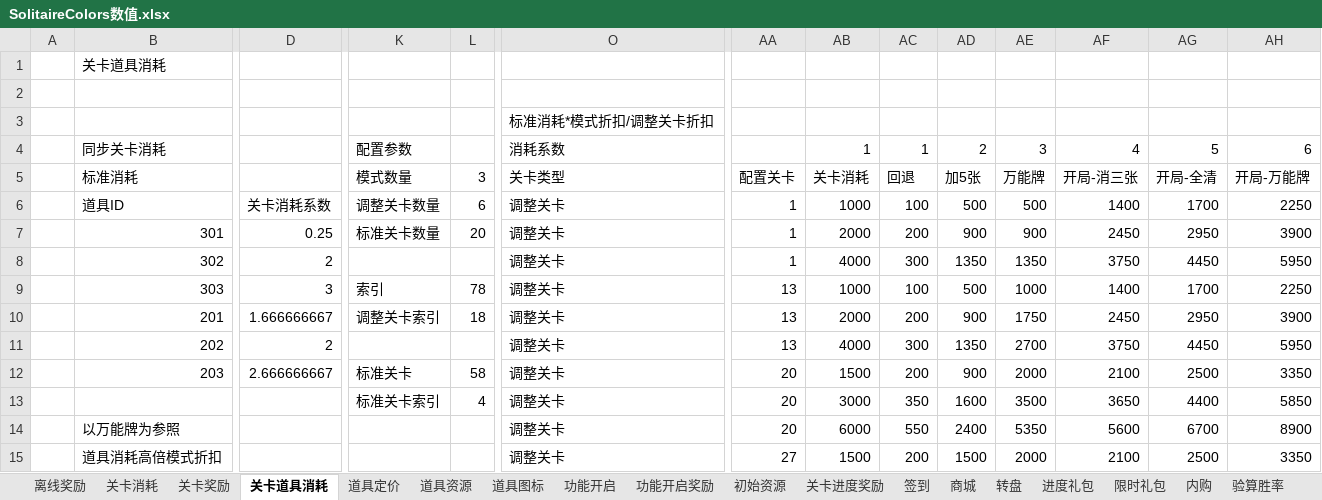
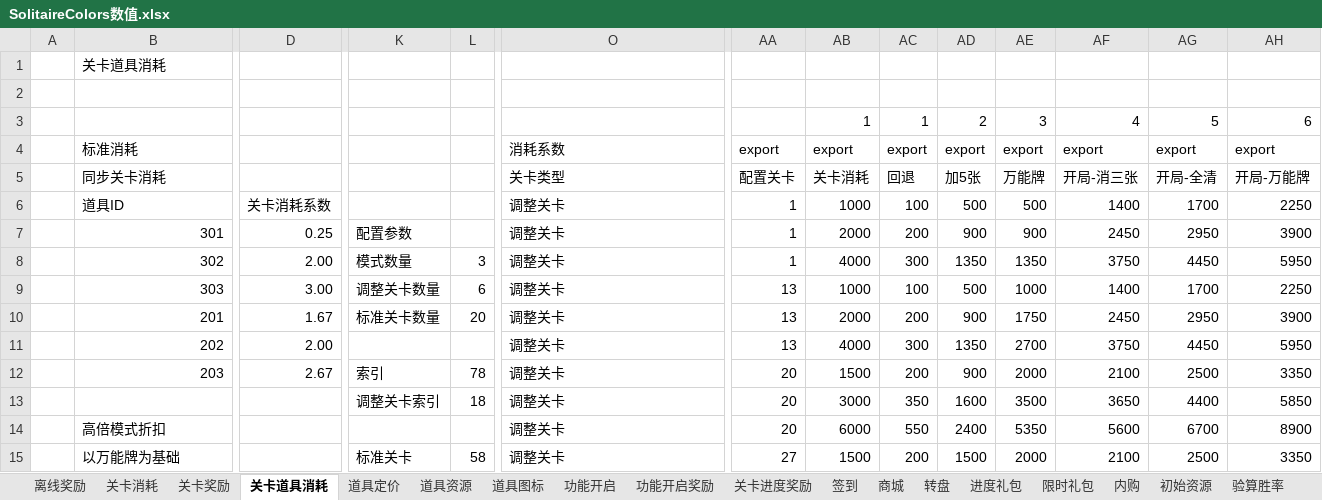
Before and after one commit to fisker583/workTools, an Excel workbook: SolitaireColors/Excel/SolitaireColors数值.xlsx, sheet 关卡道具消耗, drawn as a sheet; only a part is shown, gaps mark what is left out; values as stored, in another font and other column widths than the file's, no cell formats; removed rows and columns are numbered as before the commit, all else as after; rows hold the shown columns only; the diff covers the shown part only; the diff names each change by its address in the sheet, - before the commit and + after, or states it on an @@ line.

```diff
--- a/SolitaireColors/Excel/SolitaireColors数值.xlsx (sheet 关卡道具消耗)
+++ b/SolitaireColors/Excel/SolitaireColors数值.xlsx (sheet 关卡道具消耗)
@@ sheet tab order changed: 离线奖励 | 关卡消耗 | 关卡奖励 | 关卡道具消耗 | 道具定价 | 道具资源 | 道具图标 | 功能开启 | 功能开启奖励 | 关卡进度奖励 | 签到 | 商城 | 转盘 | 进度礼包 | 限时礼包 | 内购 | 初始资源 | 验算胜率 @@
-row 3:  |  |  |  |  | 标准消耗*模式折扣/调整关卡折扣
-B3: 同步关卡消耗
+B3: (empty)
-K3: 配置参数
+K3: (empty)
-O3: 消耗系数
+O3: (empty)
+row 4:  | 标准消耗 |  |  |  | 消耗系数 | export | export | export | export | export | export | export | export
-B5: 标准消耗
+B5: 同步关卡消耗
-K5: 模式数量
+K5: (empty)
-L5: 3
+L5: (empty)
-K6: 调整关卡数量
+K6: (empty)
-L6: 6
+L6: (empty)
-K7: 标准关卡数量
+K7: 配置参数
-L7: 20
+L7: (empty)
-D8: 2
+D8: 2.00
-K8: (empty)
+K8: 模式数量
-L8: (empty)
+L8: 3
-D9: 3
+D9: 3.00
-K9: 索引
+K9: 调整关卡数量
-L9: 78
+L9: 6
-D10: 1.666666667
+D10: 1.67
-K10: 调整关卡索引
+K10: 标准关卡数量
-L10: 18
+L10: 20
-D11: 2
+D11: 2.00
-D12: 2.666666667
+D12: 2.67
-K12: 标准关卡
+K12: 索引
-L12: 58
+L12: 78
-K13: 标准关卡索引
+K13: 调整关卡索引
-L13: 4
+L13: 18
-B14: 以万能牌为参照
+B14: 高倍模式折扣
-B15: 道具消耗高倍模式折扣
+B15: 以万能牌为基础
-K15: (empty)
+K15: 标准关卡
-L15: (empty)
+L15: 58
```
Also changed, not shown: 8 edited cells elsewhere in this sheet, sheet 关卡奖励, sheet 产销, sheet 转盘, sheet 内购, sheet 初始资源, sheet 进度礼包, 12 more sheets, cell formats, formulas that keep their value, 2 other files.
